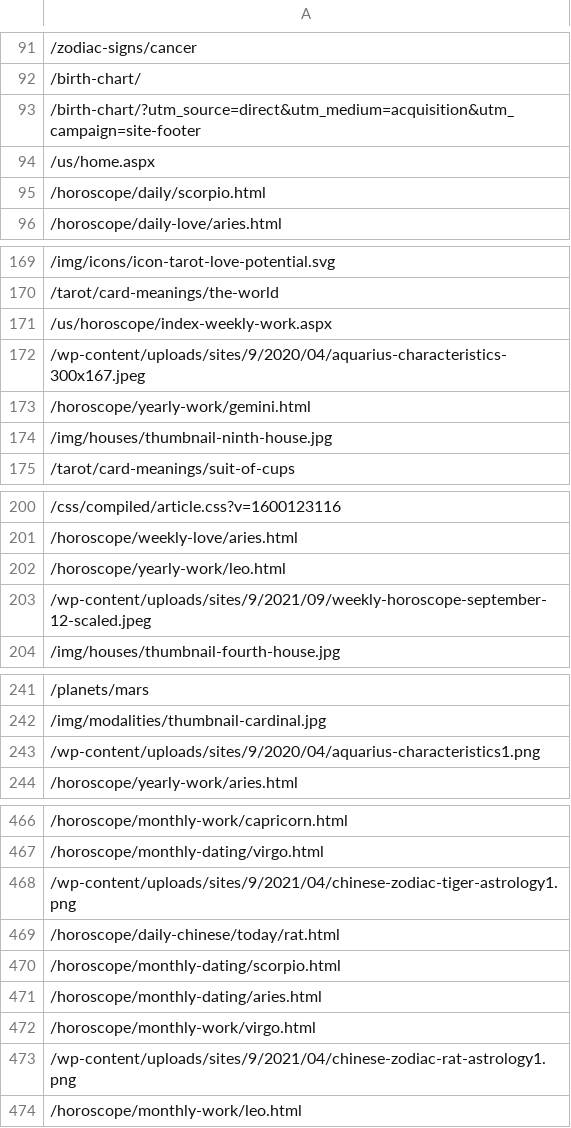
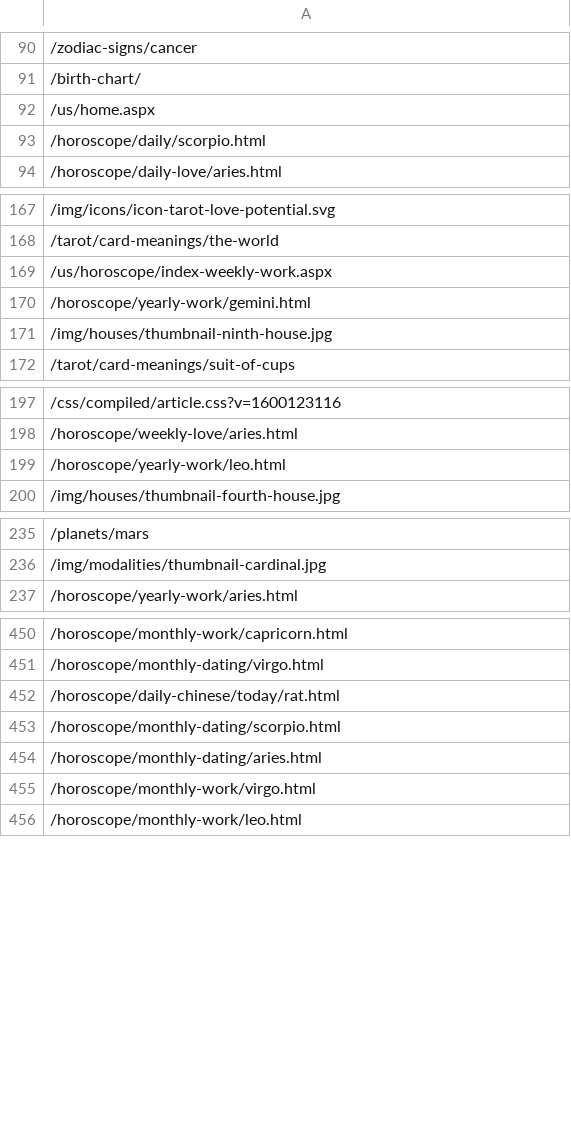
Before and after one commit to DavertoMunoz/IngenioJmeterScripts, a CSV file: Astrology/Astrology_URL_CSV/LearnPages_01.csv, drawn as a sheet; only a part is shown, gaps mark what is left out; the diff covers the shown part only; the diff names each change by its address in the sheet, - before the commit and + after, or states it on an @@ line.

```diff
--- a/Astrology/Astrology_URL_CSV/LearnPages_01.csv
+++ b/Astrology/Astrology_URL_CSV/LearnPages_01.csv
-row 93: /birth-chart/?utm_source=direct&utm_medium=acquisition&utm_campaign=site-footer
-row 172: /wp-content/uploads/sites/9/2020/04/aquarius-characteristics-300x167.jpeg
-row 203: /wp-content/uploads/sites/9/2021/09/weekly-horoscope-september-12-scaled.jpeg
-row 243: /wp-content/uploads/sites/9/2020/04/aquarius-characteristics1.png
-row 468: /wp-content/uploads/sites/9/2021/04/chinese-zodiac-tiger-astrology1.png
-row 473: /wp-content/uploads/sites/9/2021/04/chinese-zodiac-rat-astrology1.png
```
Also changed, not shown: 13 removed rows elsewhere in this file, Astrology/Astrology_URL_CSV/LearnPages_02.csv, Astrology/Astrology_URL_CSV/horoscopes.csv, 19 other files.
